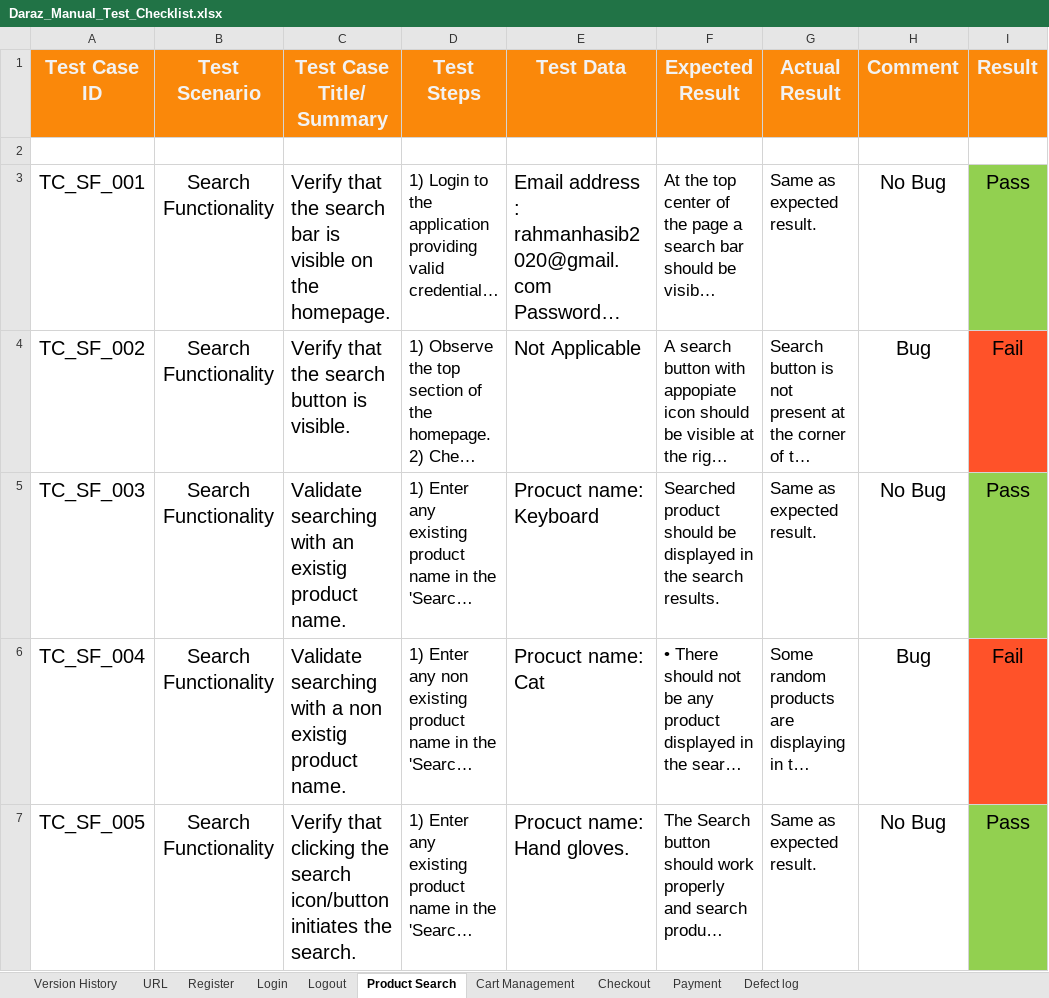
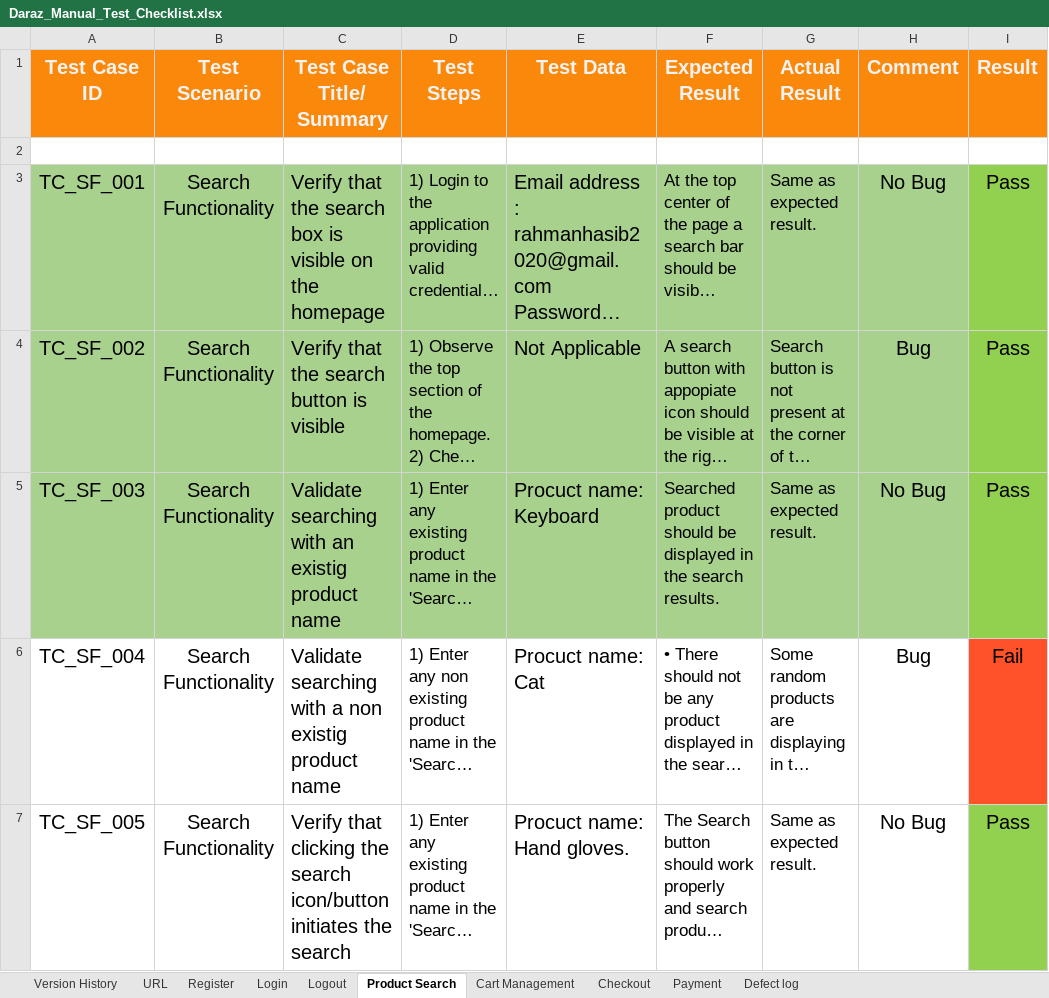
Before and after one commit to shifat124/Daraz_Website_Automation_Using_Playwright, an Excel workbook: manual_test_cases/Daraz_Manual_Test_Checklist.xlsx, sheet Product Search, drawn as a sheet; only a part is shown; long unchanged cells end in …; values as stored, in another font and other column widths than the file's, no borders; the diff covers the shown part only; the diff names each change by its address in the sheet, - before the commit and + after, or states it on an @@ line.

```diff
--- a/manual_test_cases/Daraz_Manual_Test_Checklist.xlsx (sheet Product Search)
+++ b/manual_test_cases/Daraz_Manual_Test_Checklist.xlsx (sheet Product Search)
-A3:H5 fill: none
+A3:H5 fill: #A9D18E
-C3 (Test Case Title/ Summary): …the search bar is visible on the homepage.
+C3 (Test Case Title/ Summary): …the search box is visible on the homepage
-C4 (Test Case Title/ Summary): Verify that the search button is visible.
+C4 (Test Case Title/ Summary): Verify that the search button is visible
-I4 (Result): Fail
+I4 (Result): Pass
-I4 fill: #FF5229
+I4 fill: #92D050
-C5 (Test Case Title/ Summary): …existig product name.
+C5 (Test Case Title/ Summary): …existig product name
-C6 (Test Case Title/ Summary): …existig product name.
+C6 (Test Case Title/ Summary): …existig product name
-C7 (Test Case Title/ Summary): …initiates the search.
+C7 (Test Case Title/ Summary): …initiates the search
```
Also changed, not shown: 5 edited cells elsewhere in this sheet, 3 other files.
